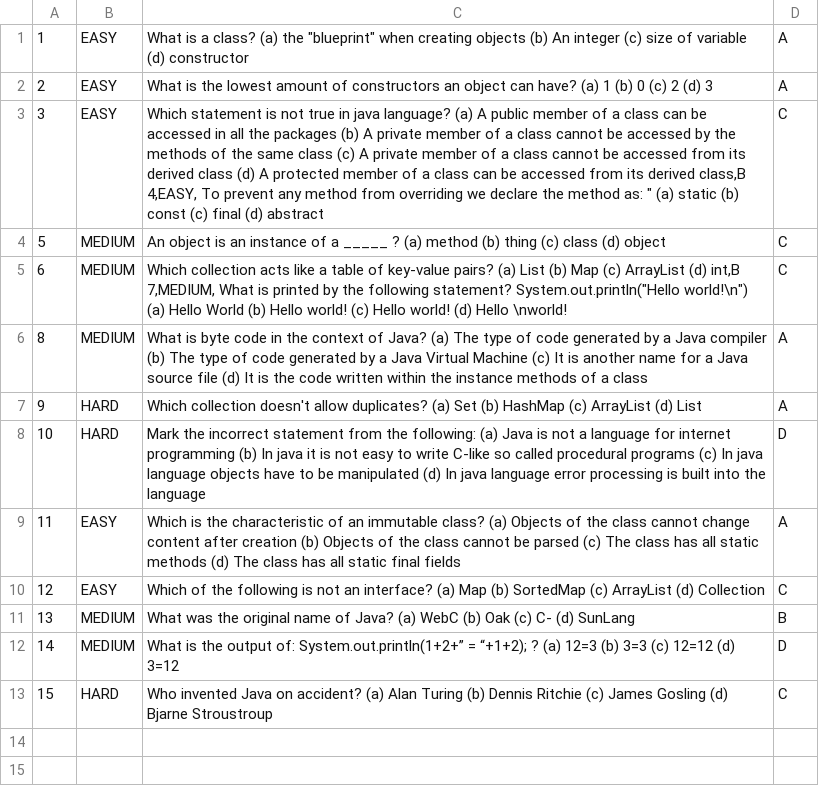
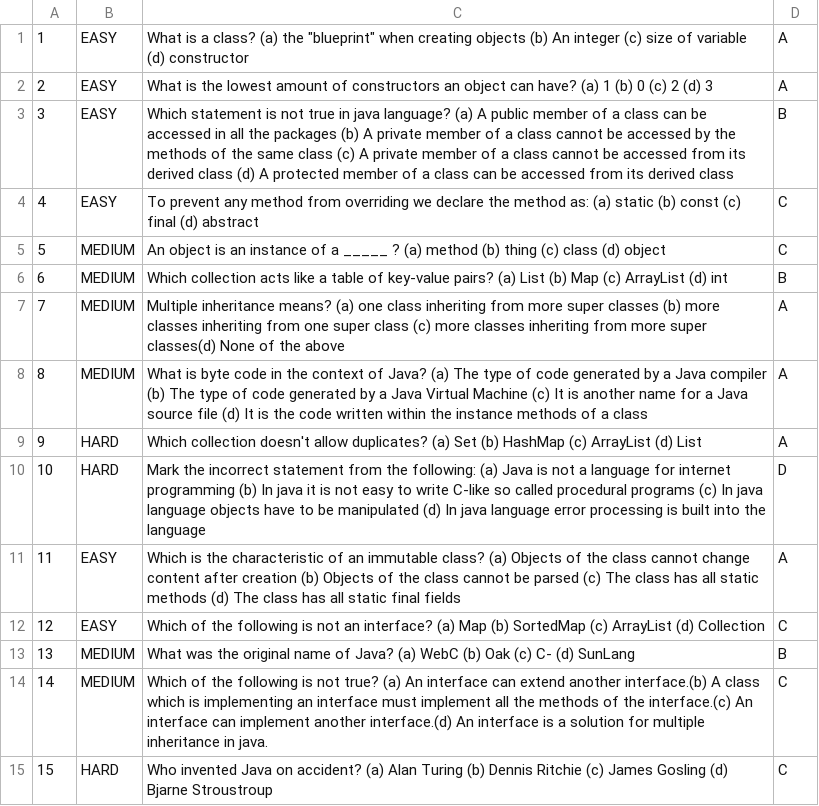
Before and after one commit to mcity42/sevenfiguredevelopers, a CSV file: data/questions.csv, drawn as a sheet; addresses are those after the commit; ↵ is a line break in a cell; the diff names each change by its address in the sheet, - before the commit and + after, or states it on an @@ line.

Commit message:
SPLIT QUESTION AND ANSWER

```diff
--- a/data/questions.csv
+++ b/data/questions.csv
-C3: …its derived class,B ↵ 4,EASY, To prevent any method from overriding we declare the method as: " (a) static (b) const (c) final (d) abstract
+C3: …its derived class
-D3: C
+D3: B
+row 4: 4 | EASY | To prevent any method from overriding we declare the method as: (a) static (b) const (c) final (d) abstract | C
-C6: …ArrayList (d) int,B ↵ 7,MEDIUM, What is printed by the following statement? System.out.println("Hello world!\n") (a) Hello World (b) Hello world! (c) Hello world! (d) Hello \nworld!
+C6: …ArrayList (d) int
-D6: C
+D6: B
+row 7: 7 | MEDIUM | Multiple inheritance means? (a) one class inheriting from more super classes (b) more classes inheriting from one super class (c) more classes inheriting from more super classes(d) None of the above | A
-C14: What is the output of: System.out.println(1+2+” = “+1+2); ? (a) 12=3 (b) 3=3 (c) 12=12 (d) 3=12
+C14: Which of the following is not true? (a) An interface can extend another interface.(b) A class which is implementing an interface must implement all the methods of the interface.(c) An interface can implement another interface.(d) An interface is a solution for multiple inheritance in java.
-D14: D
+D14: C
```
Also changed, not shown: 5 other files.
